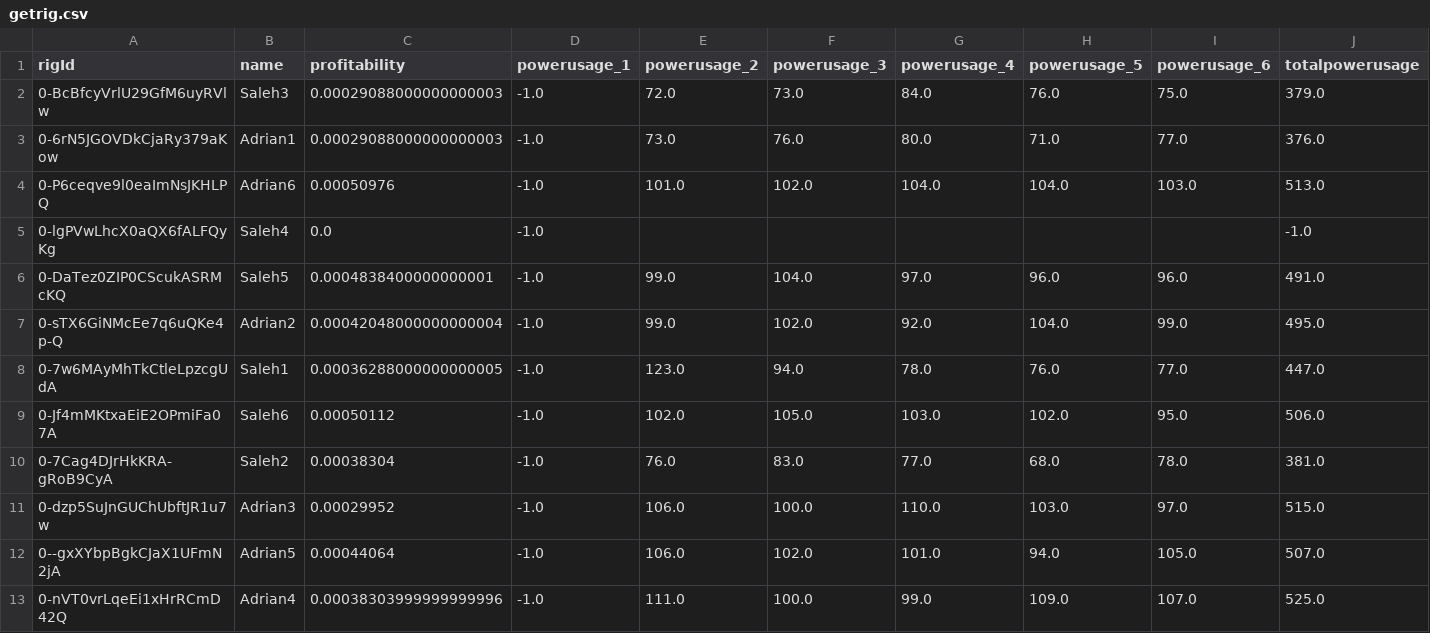
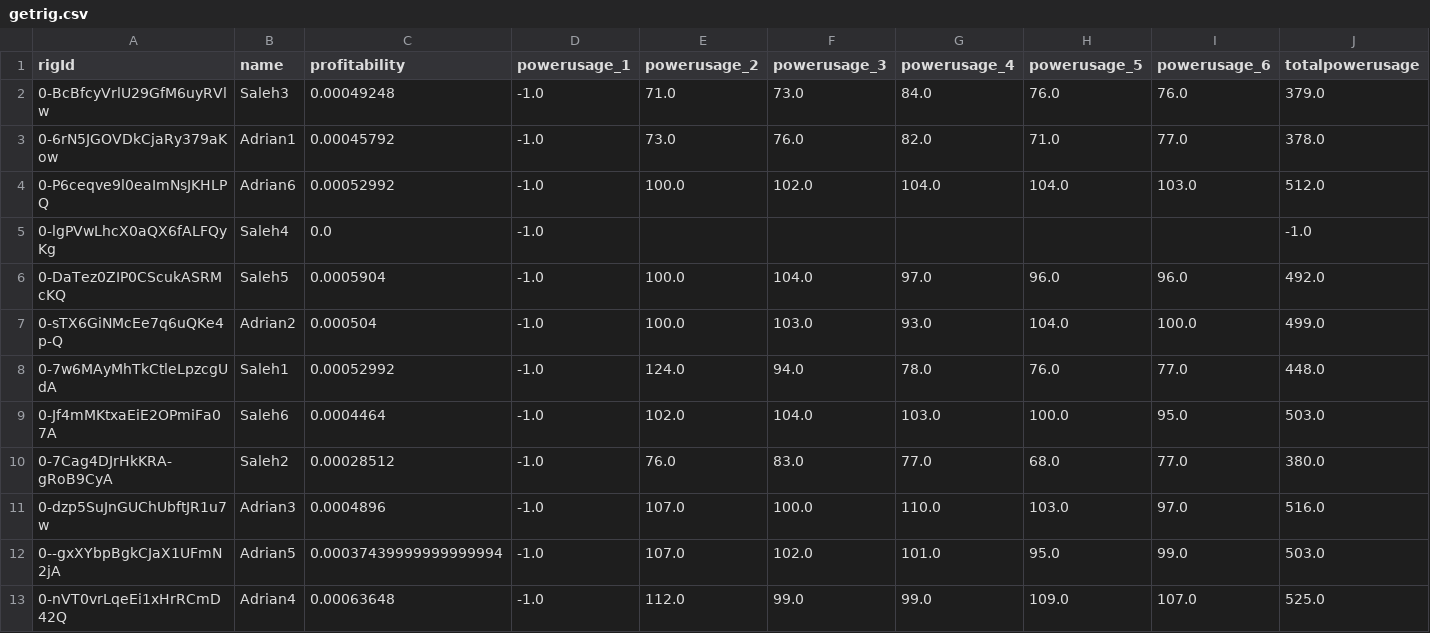
Before and after one commit to Mentalustig/Bitcoindashboard, a CSV file: getrig.csv, drawn as a sheet; only a part is shown; the diff names each change by its address in the sheet, - before the commit and + after, or states it on an @@ line.

```diff
--- a/getrig.csv
+++ b/getrig.csv
-C2 (profitability): 0.00029088000000000003
+C2 (profitability): 0.00049248
-E2 (powerusage_2): 72.0
+E2 (powerusage_2): 71.0
-I2 (powerusage_6): 75.0
+I2 (powerusage_6): 76.0
-C3 (profitability): 0.00029088000000000003
+C3 (profitability): 0.00045792
-G3 (powerusage_4): 80.0
+G3 (powerusage_4): 82.0
-J3 (totalpowerusage): 376.0
+J3 (totalpowerusage): 378.0
-C4 (profitability): 0.00050976
+C4 (profitability): 0.00052992
-E4 (powerusage_2): 101.0
+E4 (powerusage_2): 100.0
-J4 (totalpowerusage): 513.0
+J4 (totalpowerusage): 512.0
-C6 (profitability): 0.0004838400000000001
+C6 (profitability): 0.0005904
-E6:E7 (powerusage_2): 99.0
+E6:E7 (powerusage_2): 100.0
-J6 (totalpowerusage): 491.0
+J6 (totalpowerusage): 492.0
-C7 (profitability): 0.00042048000000000004
+C7 (profitability): 0.000504
-F7 (powerusage_3): 102.0
+F7 (powerusage_3): 103.0
-G7 (powerusage_4): 92.0
+G7 (powerusage_4): 93.0
-I7 (powerusage_6): 99.0
+I7 (powerusage_6): 100.0
-J7 (totalpowerusage): 495.0
+J7 (totalpowerusage): 499.0
-C8 (profitability): 0.00036288000000000005
+C8 (profitability): 0.00052992
-E8 (powerusage_2): 123.0
+E8 (powerusage_2): 124.0
-J8 (totalpowerusage): 447.0
+J8 (totalpowerusage): 448.0
-C9 (profitability): 0.00050112
+C9 (profitability): 0.0004464
-F9 (powerusage_3): 105.0
+F9 (powerusage_3): 104.0
-H9 (powerusage_5): 102.0
+H9 (powerusage_5): 100.0
-J9 (totalpowerusage): 506.0
+J9 (totalpowerusage): 503.0
-C10 (profitability): 0.00038304
+C10 (profitability): 0.00028512
-I10 (powerusage_6): 78.0
+I10 (powerusage_6): 77.0
-J10 (totalpowerusage): 381.0
+J10 (totalpowerusage): 380.0
-C11 (profitability): 0.00029952
+C11 (profitability): 0.0004896
-E11:E12 (powerusage_2): 106.0
+E11:E12 (powerusage_2): 107.0
-J11 (totalpowerusage): 515.0
+J11 (totalpowerusage): 516.0
-C12 (profitability): 0.00044064
+C12 (profitability): 0.00037439999999999994
-H12 (powerusage_5): 94.0
+H12 (powerusage_5): 95.0
-I12 (powerusage_6): 105.0
+I12 (powerusage_6): 99.0
-J12 (totalpowerusage): 507.0
+J12 (totalpowerusage): 503.0
-C13 (profitability): 0.00038303999999999996
+C13 (profitability): 0.00063648
-E13 (powerusage_2): 111.0
+E13 (powerusage_2): 112.0
-F13 (powerusage_3): 100.0
+F13 (powerusage_3): 99.0
```
Also changed, not shown: kpis.csv, staticcapital.csv, 3 other files.
